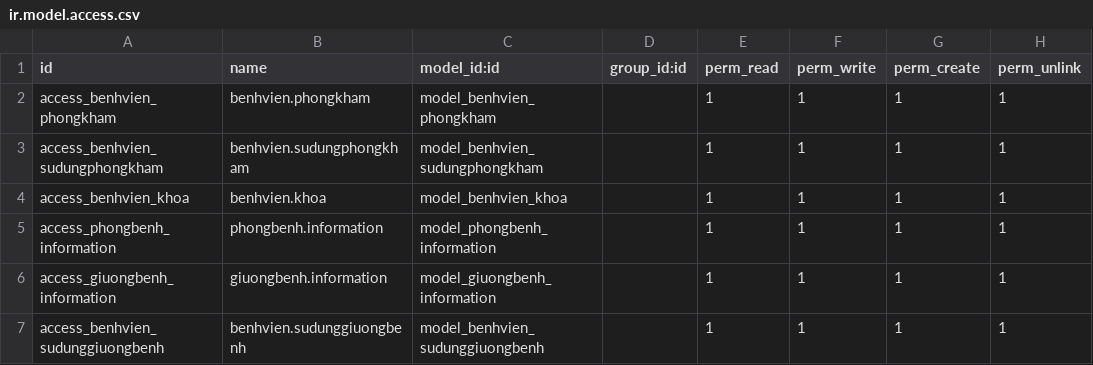
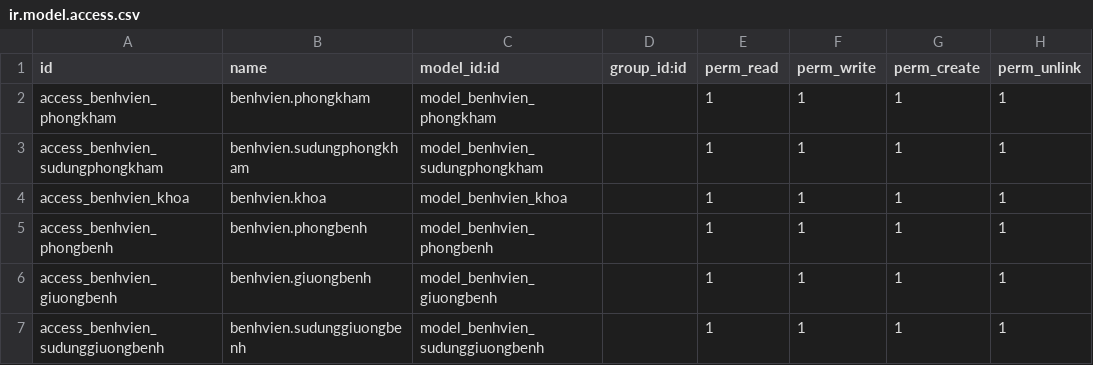
Before and after one commit to trungkien2543/hospital_management_Odoo, a CSV file: khoa/security/ir.model.access.csv, drawn as a sheet.

```diff
--- a/khoa/security/ir.model.access.csv
+++ b/khoa/security/ir.model.access.csv
@@ -4,4 +4,4 @@ access_benhvien_sudungphongkham,benhvien.sudungphongkham,model_benhvien_sudungph
 access_benhvien_khoa,benhvien.khoa,model_benhvien_khoa,,1,1,1,1
-access_phongbenh_information,phongbenh.information,model_phongbenh_information,,1,1,1,1
-access_giuongbenh_information,giuongbenh.information,model_giuongbenh_information,,1,1,1,1
+access_benhvien_phongbenh,benhvien.phongbenh,model_benhvien_phongbenh,,1,1,1,1
+access_benhvien_giuongbenh,benhvien.giuongbenh,model_benhvien_giuongbenh,,1,1,1,1
 access_benhvien_sudunggiuongbenh,benhvien.sudunggiuongbenh,model_benhvien_sudunggiuongbenh,,1,1,1,1
```
Also changed, not shown: khoa/data/khoa_data.csv, khoa/data/phongkham_xetnghiem_data.csv, 16 other files.
